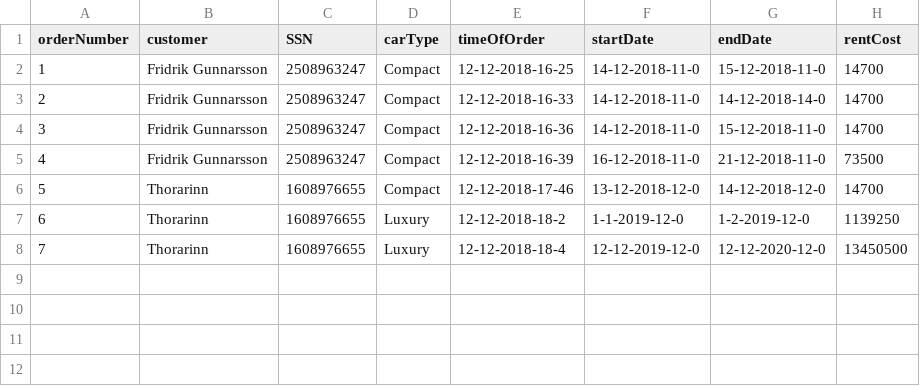
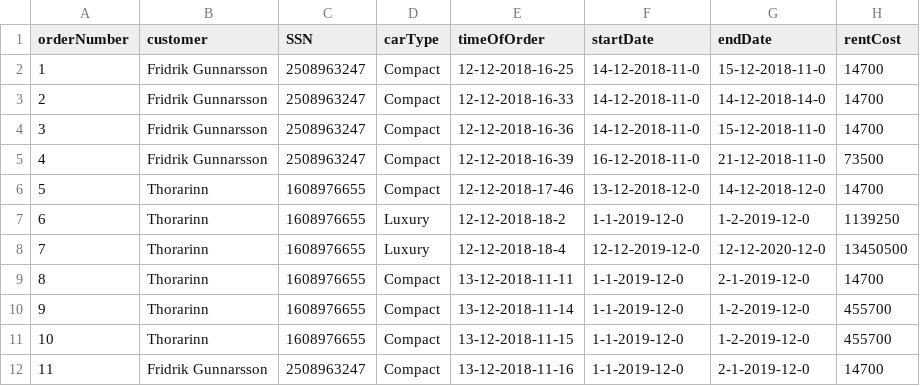
Before and after one commit to FridrikOG/projectpylon, a CSV file: data/orders.csv, drawn as a sheet.

```diff
--- a/data/orders.csv
+++ b/data/orders.csv
@@ -8 +8,5 @@ orderNumber,customer,SSN,carType,timeOfOrder,startDate,endDate,rentCost
 7,Thorarinn,1608976655,Luxury,12-12-2018-18-4,12-12-2019-12-0,12-12-2020-12-0,13450500
+8,Thorarinn,1608976655,Compact,13-12-2018-11-11,1-1-2019-12-0,2-1-2019-12-0,14700
+9,Thorarinn,1608976655,Compact,13-12-2018-11-14,1-1-2019-12-0,1-2-2019-12-0,455700
+10,Thorarinn,1608976655,Compact,13-12-2018-11-15,1-1-2019-12-0,1-2-2019-12-0,455700
+11,Fridrik Gunnarsson,2508963247,Compact,13-12-2018-11-16,1-1-2019-12-0,2-1-2019-12-0,14700
```
Also changed, not shown: 2 other files.
